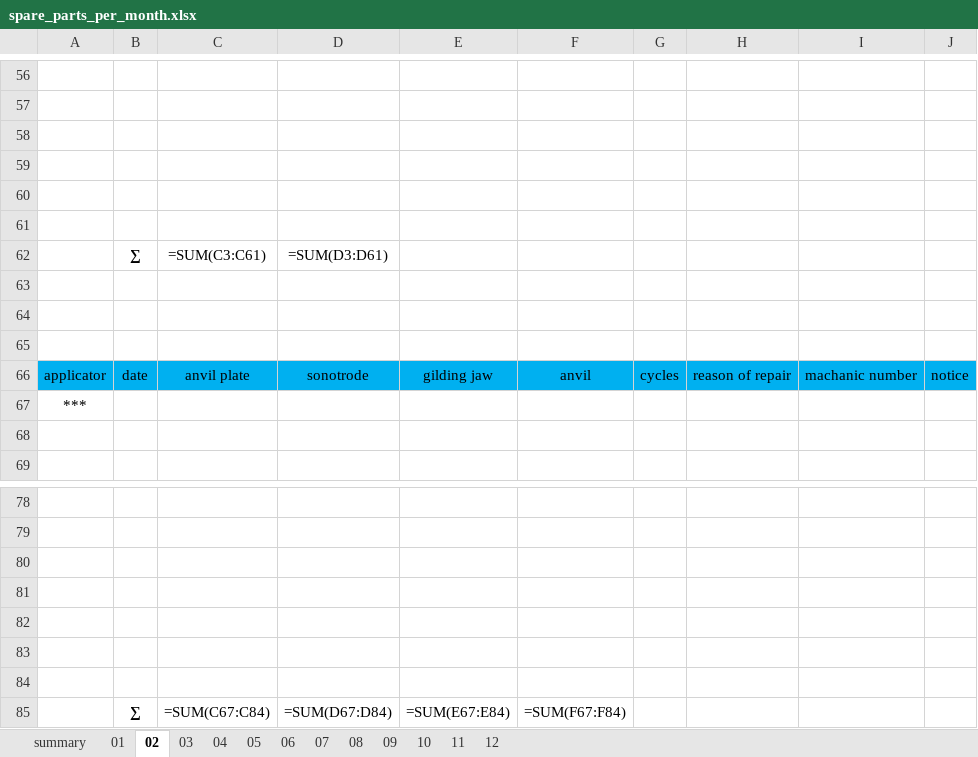
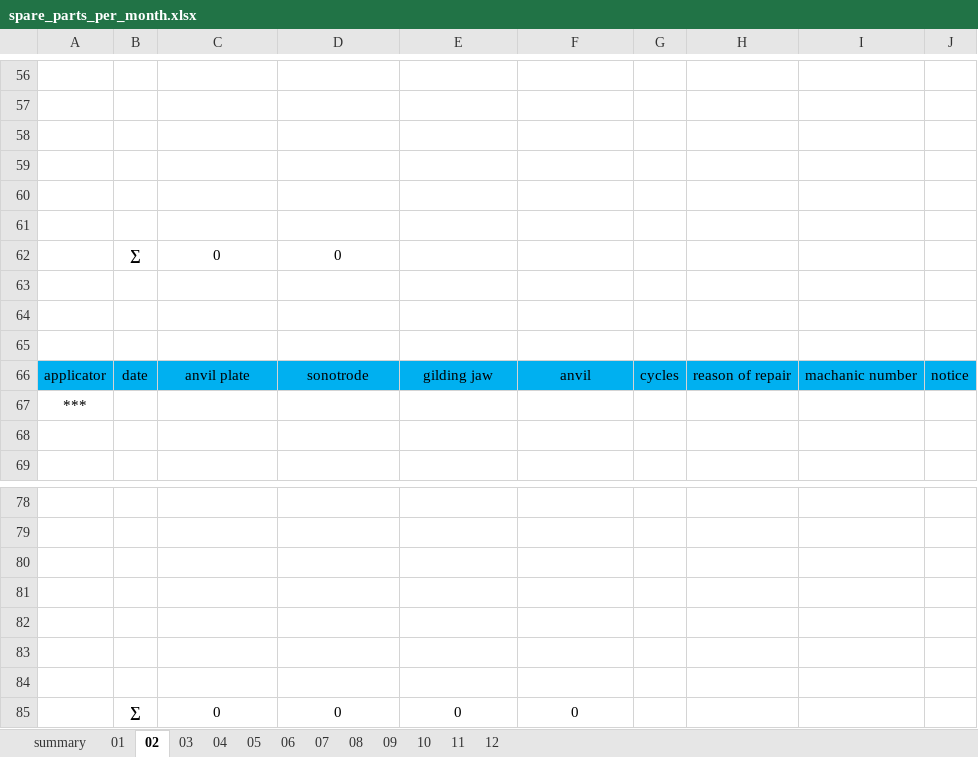
Before and after one commit to Mytsa/Mytsa, an Excel workbook: spare_parts/spare_parts_per_month.xlsx, sheet 02, drawn as a sheet; only a part is shown, gaps mark what is left out; values as stored, in another font and other column widths than the file's, no borders; formulas without a stored value are shown as written; removed rows and columns are numbered as before the commit, all else as after; the diff names each change by its address in the sheet, - before the commit and + after, or states it on an @@ line.

```diff
--- a/spare_parts/spare_parts_per_month.xlsx (sheet 02)
+++ b/spare_parts/spare_parts_per_month.xlsx (sheet 02)
-row 62:  | ∑ | =SUM(C3:C61) | =SUM(D3:D61)
+row 62:  | ∑ | 0 | 0
-row 85:  | ∑ | =SUM(C67:C84) | =SUM(D67:D84) | =SUM(E67:E84) | =SUM(F67:F84)
+row 85:  | ∑ | 0 | 0 | 0 | 0
```
Also changed, not shown: sheet summary, sheet 03, sheet 06, sheet 07, sheet 08, sheet 05, 6 more sheets, eq_log/eq_file/80001840.xlsx, eq_log/general equipment log.xlsx, 5 other files.
